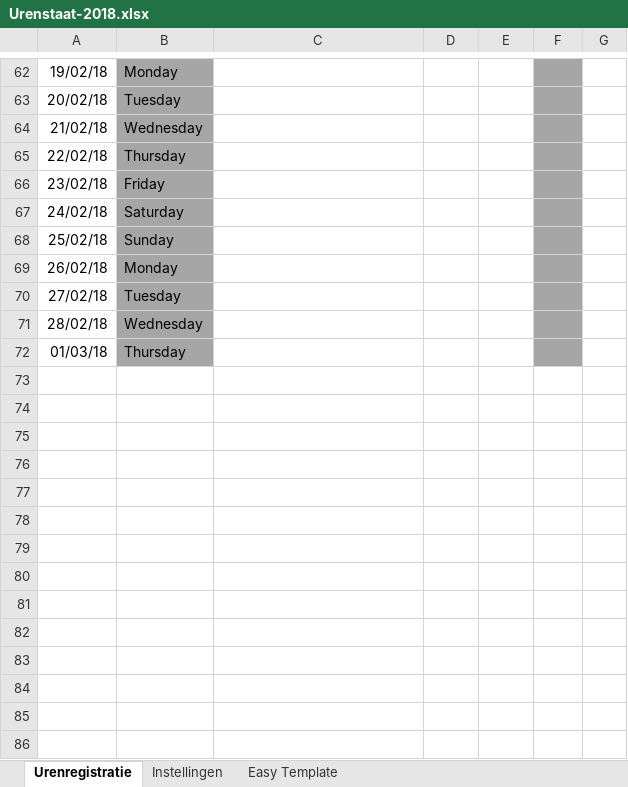
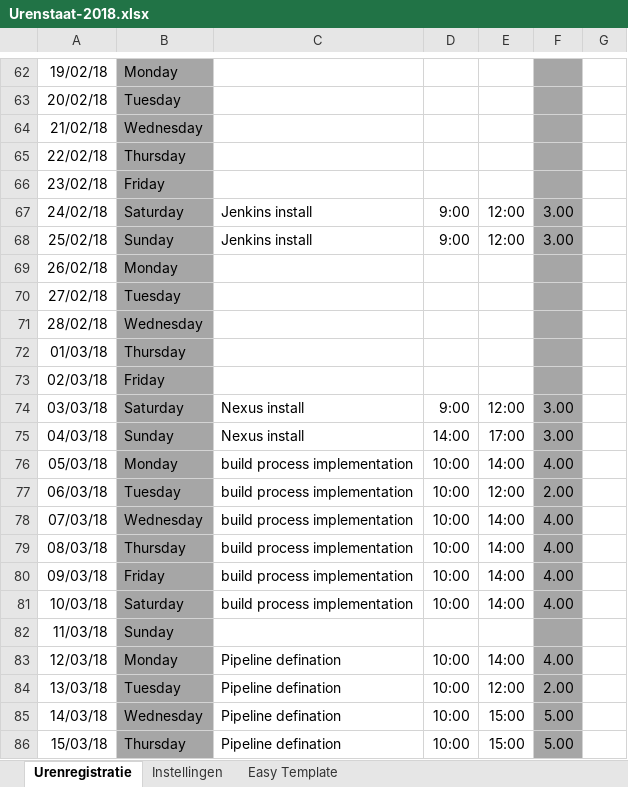
Before and after one commit to mosen11/Ibeacons-backend, an Excel workbook: Urenstaat-2018.xlsx, sheet Urenregistratie, drawn as a sheet; only a part is shown, gaps mark what is left out; values as stored, in another font and other column widths than the file's, no borders; the diff covers the shown part only; the diff names each change by its address in the sheet, - before the commit and + after, or states it on an @@ line.

```diff
--- a/Urenstaat-2018.xlsx (sheet Urenregistratie)
+++ b/Urenstaat-2018.xlsx (sheet Urenregistratie)
-C67:C68: (empty)
+C67:C68: Jenkins install
-D67:D68: (empty)
+D67:D68: 9:00
-E67:E68: (empty)
+E67:E68: 12:00
-F67:F68: (empty)
+F67:F68: 3.00
+row 73: 02/03/18 | Friday
+row 74: 03/03/18 | Saturday | Nexus install | 9:00 | 12:00 | 3.00
+row 75: 04/03/18 | Sunday | Nexus install | 14:00 | 17:00 | 3.00
+row 76: 05/03/18 | Monday | build process implementation | 10:00 | 14:00 | 4.00
+row 77: 06/03/18 | Tuesday | build process implementation | 10:00 | 12:00 | 2.00
+row 78: 07/03/18 | Wednesday | build process implementation | 10:00 | 14:00 | 4.00
+row 79: 08/03/18 | Thursday | build process implementation | 10:00 | 14:00 | 4.00
+row 80: 09/03/18 | Friday | build process implementation | 10:00 | 14:00 | 4.00
+row 81: 10/03/18 | Saturday | build process implementation | 10:00 | 14:00 | 4.00
+row 82: 11/03/18 | Sunday
+row 83: 12/03/18 | Monday | Pipeline defination | 10:00 | 14:00 | 4.00
+row 84: 13/03/18 | Tuesday | Pipeline defination | 10:00 | 12:00 | 2.00
+row 85: 14/03/18 | Wednesday | Pipeline defination | 10:00 | 15:00 | 5.00
+row 86: 15/03/18 | Thursday | Pipeline defination | 10:00 | 15:00 | 5.00
```
Also changed, not shown: 74 added rows and 10 edited cells elsewhere in this sheet, 35 other files.
